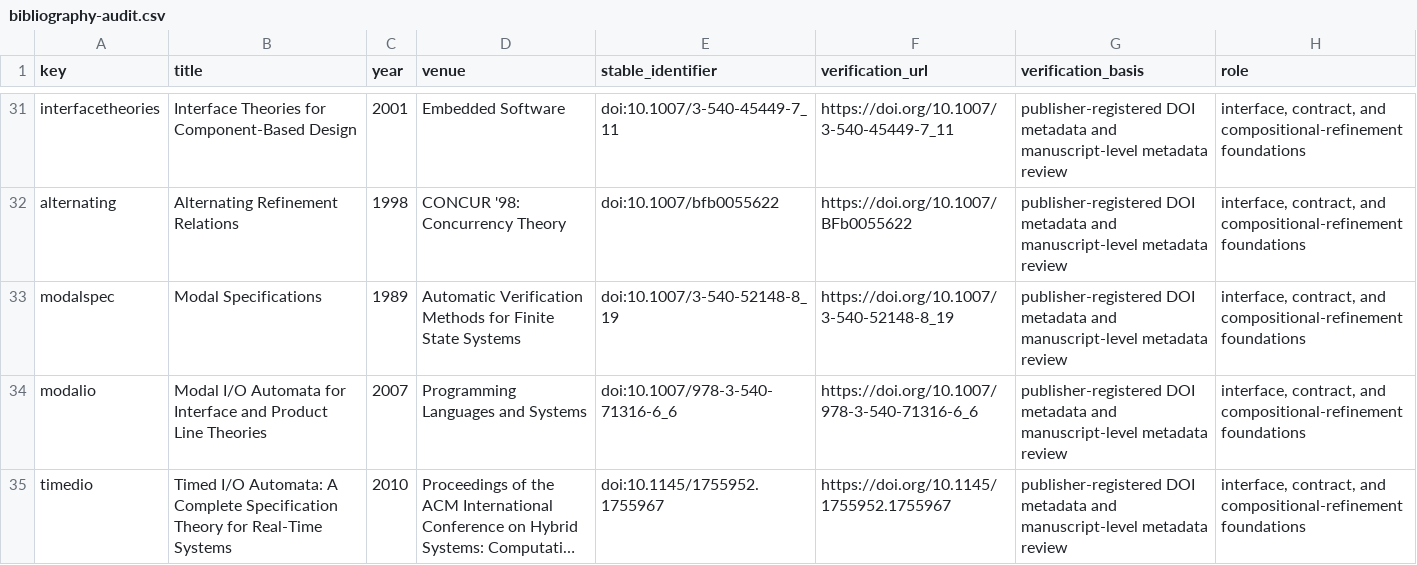
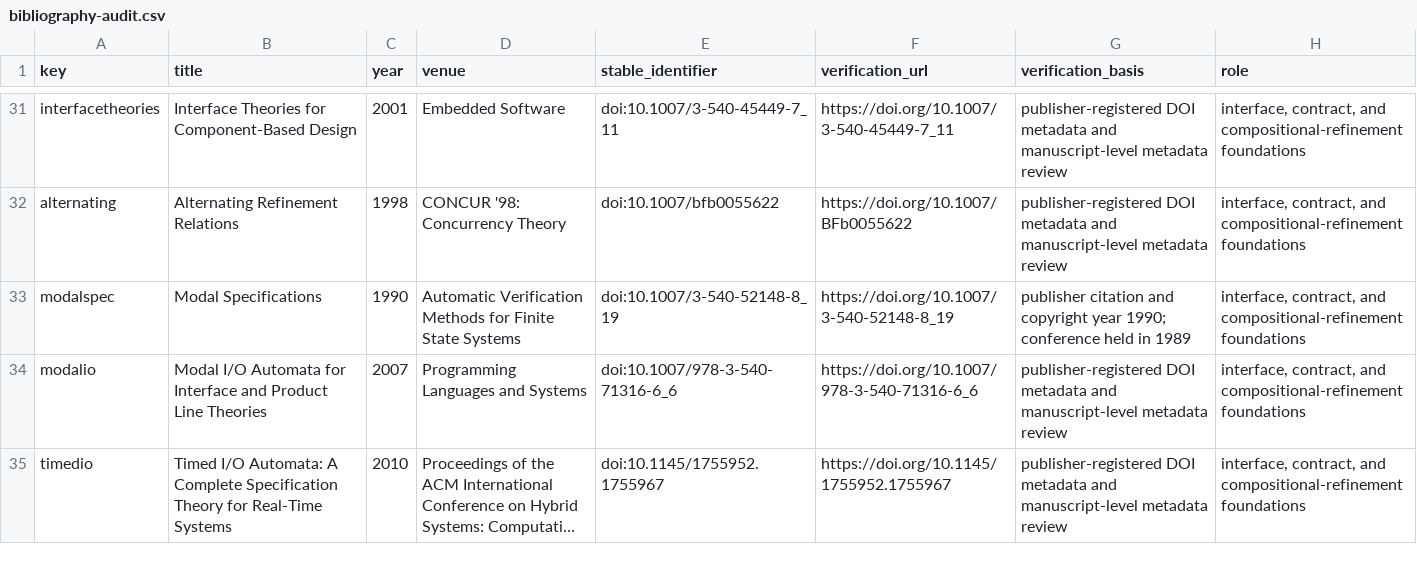
Before and after one commit to Haoyi-Zhang/PipeRefine, a CSV file: literature/bibliography-audit.csv, drawn as a sheet; only a part is shown, gaps mark what is left out; long unchanged cells end in ….

```diff
--- a/literature/bibliography-audit.csv
+++ b/literature/bibliography-audit.csv
@@ -32,3 +32,3 @@ interfacetheories,Interface Theories for Component-Based Design,2001,Embedded So
 alternating,Alternating Refinement Relations,1998,CONCUR '98: Concurrency Theory,doi:10.1007/bfb0055622,https://doi.org/10.1007/BFb0055622,publisher-registered DOI metadata and manuscript-level metadata review,"interface, contract, and compositional-refinement foundations"
-modalspec,Modal Specifications,1989,Automatic Verification Methods for Finite State Systems,doi:10.1007/3-540-52148-8_19,https://doi.org/10.1007/3-540-52148-8_19,publisher-registered DOI metadata and manuscript-level metadata review,"interface, contract, and compositional-refinement foundations"
+modalspec,Modal Specifications,1990,Automatic Verification Methods for Finite State Systems,doi:10.1007/3-540-52148-8_19,https://doi.org/10.1007/3-540-52148-8_19,publisher citation and copyright year 1990; conference held in 1989,"interface, contract, and compositional-refinement foundations"
 modalio,Modal I/O Automata for Interface and Product Line Theories,2007,Programming Languages and Systems,doi:10.1007/978-3-540-71316-6_6,https://doi.org/10.1007/978-3-540-71316-6_6,publisher-registered DOI metadata and manuscript-level metadata review,"interface, contract, and compositional-refinement foundations"
```
Also changed, not shown: bibliography-results/entries.csv, 1 other file.
